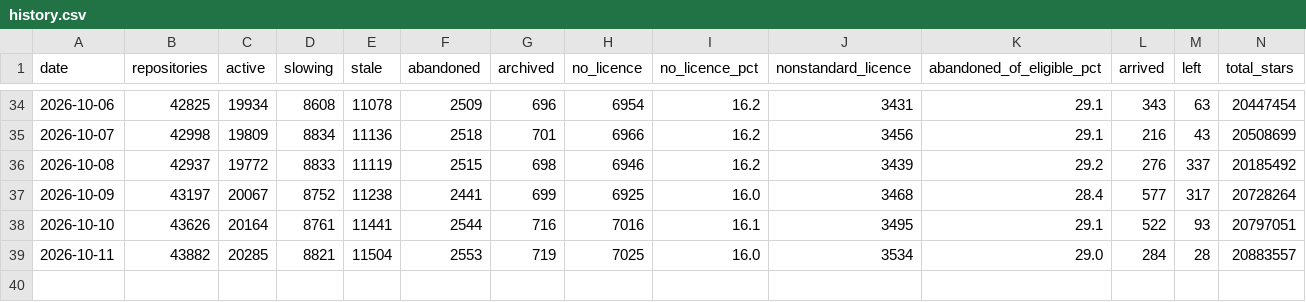
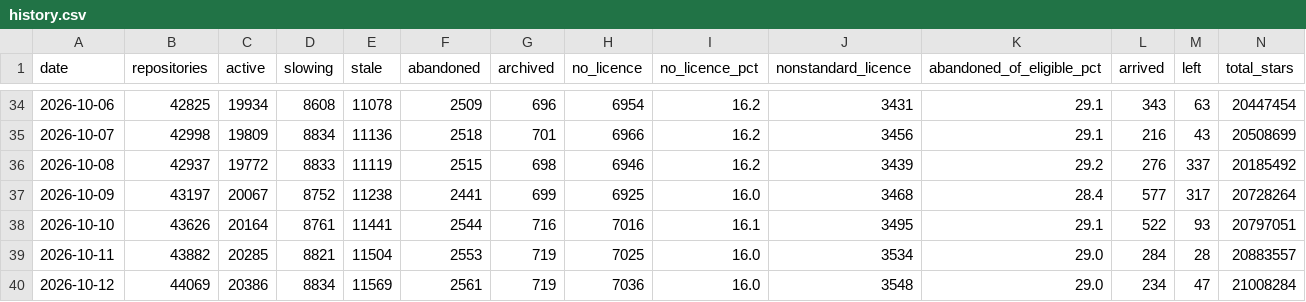
Before and after one commit to Keremozdemirra/agent-vitals, a CSV file: data/history.csv, drawn as a sheet; only a part is shown, gaps mark what is left out; the diff names each change by its address in the sheet, - before the commit and + after, or states it on an @@ line.

Commit message:
census 2026-10-12: 44069 repositories, +234 new

```diff
--- a/data/history.csv
+++ b/data/history.csv
+row 40: 2026-10-12 | 44069 | 20386 | 8834 | 11569 | 2561 | 719 | 7036 | 16.0 | 3548 | 29.0 | 234 | 47 | 21008284
```
Also changed, not shown: data/candidates.csv, 5 other files.
